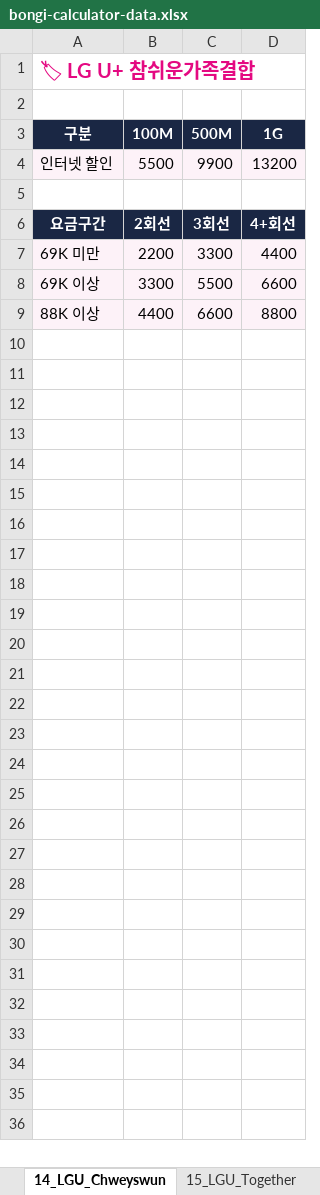
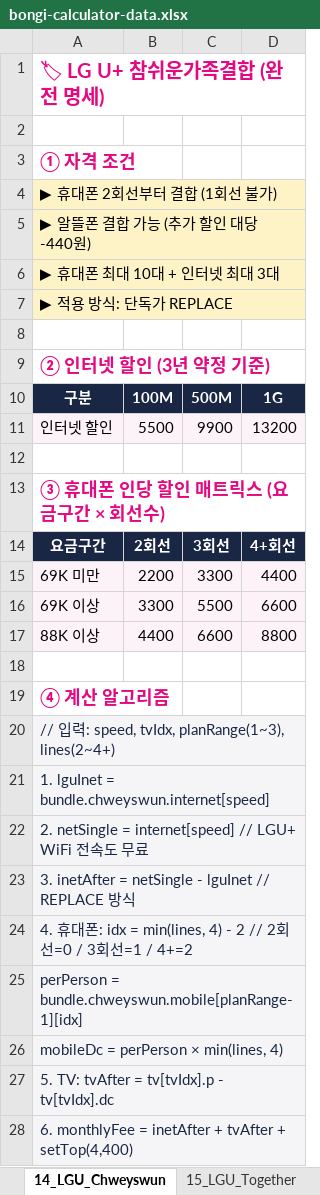
Before and after one commit to vinsenzo83/bongi-mobile, an Excel workbook: docs/bongi-calculator-data.xlsx, sheet 14_LGU_Chweyswun, drawn as a sheet; only a part is shown; values as stored, in another font and other column widths than the file's, no borders; the diff covers the shown part only; the diff names each change by its address in the sheet, - before the commit and + after, or states it on an @@ line.

```diff
--- a/docs/bongi-calculator-data.xlsx (sheet 14_LGU_Chweyswun)
+++ b/docs/bongi-calculator-data.xlsx (sheet 14_LGU_Chweyswun)
-A1: 🏷 LG U+ 참쉬운가족결합
+A1: 🏷 LG U+ 참쉬운가족결합 (완전 명세)
+row 3: ① 자격 조건
+row 4: ▶ 휴대폰 2회선부터 결합 (1회선 불가)
+row 5: ▶ 알뜰폰 결합 가능 (추가 할인 대당 -440원)
+row 6: ▶ 휴대폰 최대 10대 + 인터넷 최대 3대
+row 7: ▶ 적용 방식: 단독가 REPLACE
+row 8: (empty)
+row 9: ② 인터넷 할인 (3년 약정 기준)
+row 13: ③ 휴대폰 인당 할인 매트릭스 (요금구간 × 회선수)
+row 18: (empty)
+row 19: ④ 계산 알고리즘
+row 20: // 입력: speed, tvIdx, planRange(1~3), lines(2~4+)
+row 21: 1. lguInet = bundle.chweyswun.internet[speed]
+row 22: 2. netSingle = internet[speed] // LGU+ WiFi 전속도 무료
+row 23: 3. inetAfter = netSingle - lguInet // REPLACE 방식
+row 24: 4. 휴대폰: idx = min(lines, 4) - 2 // 2회선=0 / 3회선=1 / 4+=2
+row 25: perPerson = bundle.chweyswun.mobile[planRange-1][idx]
+row 26: mobileDc = perPerson × min(lines, 4)
+row 27: 5. TV: tvAfter = tv[tvIdx].p - tv[tvIdx].dc
+row 28: 6. monthlyFee = inetAfter + tvAfter + setTop(4,400)
```
Also changed, not shown: 5 added rows elsewhere in this sheet, sheet 13_KT_Premium, sheet 10_SKT_Bundle, sheet 15_LGU_Together, sheet INDEX, server/public/docs/bongi-calculator-data.xlsx, 1 other file.
